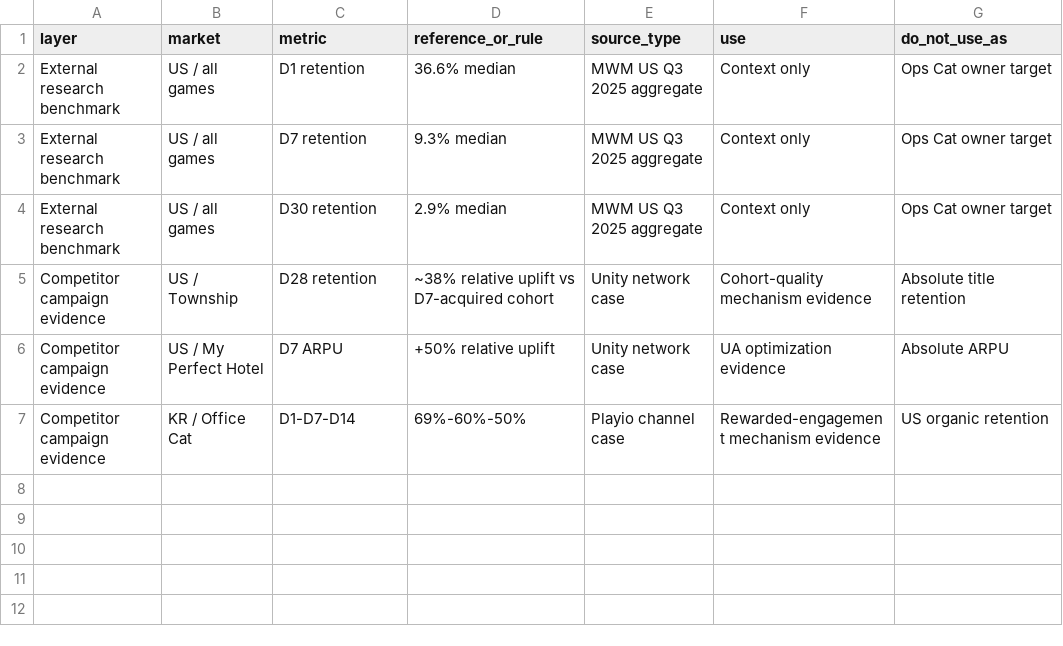
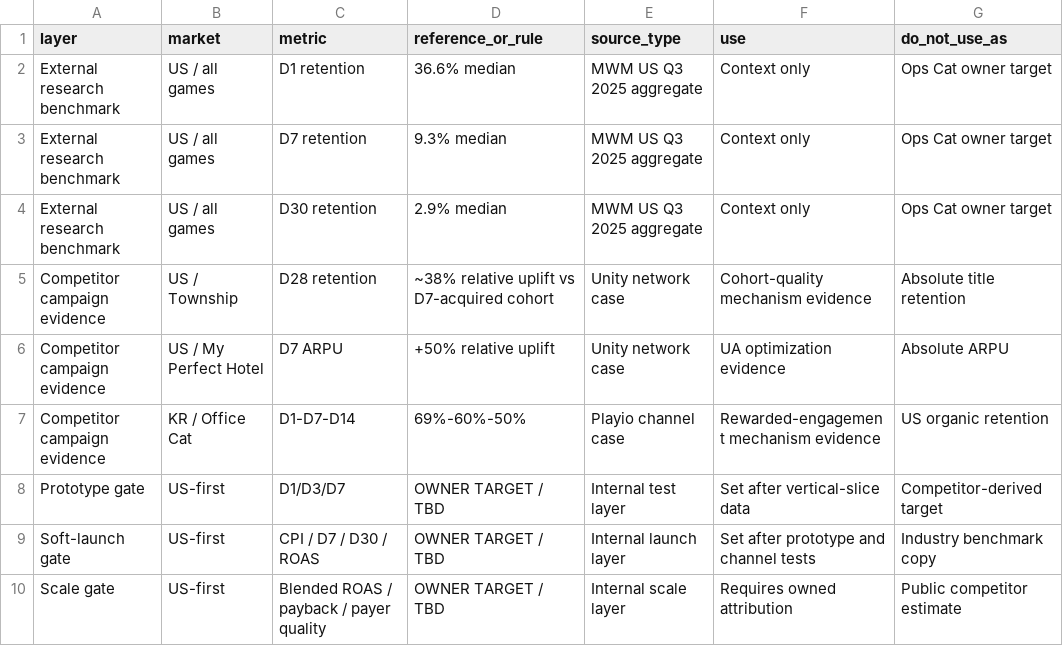
Before and after one commit to minyajing-rgb/sims, a CSV file: 09_reports/SIMS_KPI_GATE_CALIBRATION_v0.2_2026-09-25.csv, drawn as a sheet.

Commit message:
Complete KPI gate calibration layers

```diff
--- a/09_reports/SIMS_KPI_GATE_CALIBRATION_v0.2_2026-09-25.csv
+++ b/09_reports/SIMS_KPI_GATE_CALIBRATION_v0.2_2026-09-25.csv
@@ -7 +7,4 @@ Competitor campaign evidence,US / My Perfect Hotel,D7 ARPU,+50% relative uplift,
 Competitor campaign evidence,KR / Office Cat,D1-D7-D14,69%-60%-50%,Playio channel case,Rewarded-engagement mechanism evidence,US organic retention
+Prototype gate,US-first,D1/D3/D7,OWNER TARGET / TBD,Internal test layer,Set after vertical-slice data,Competitor-derived target
+Soft-launch gate,US-first,CPI / D7 / D30 / ROAS,OWNER TARGET / TBD,Internal launch layer,Set after prototype and channel tests,Industry benchmark copy
+Scale gate,US-first,Blended ROAS / payback / payer quality,OWNER TARGET / TBD,Internal scale layer,Requires owned attribution,Public competitor estimate
```
